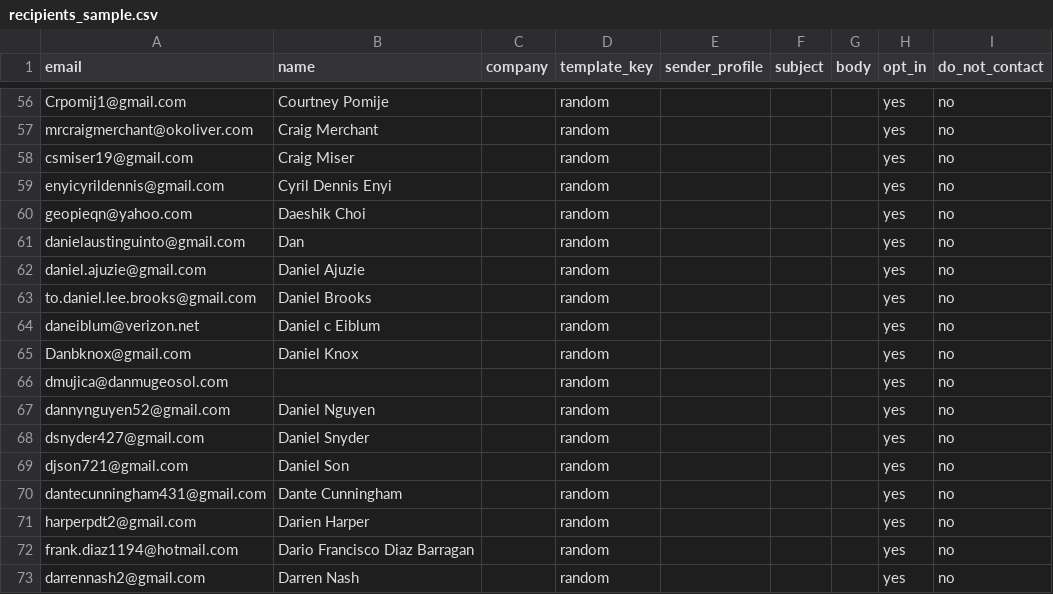
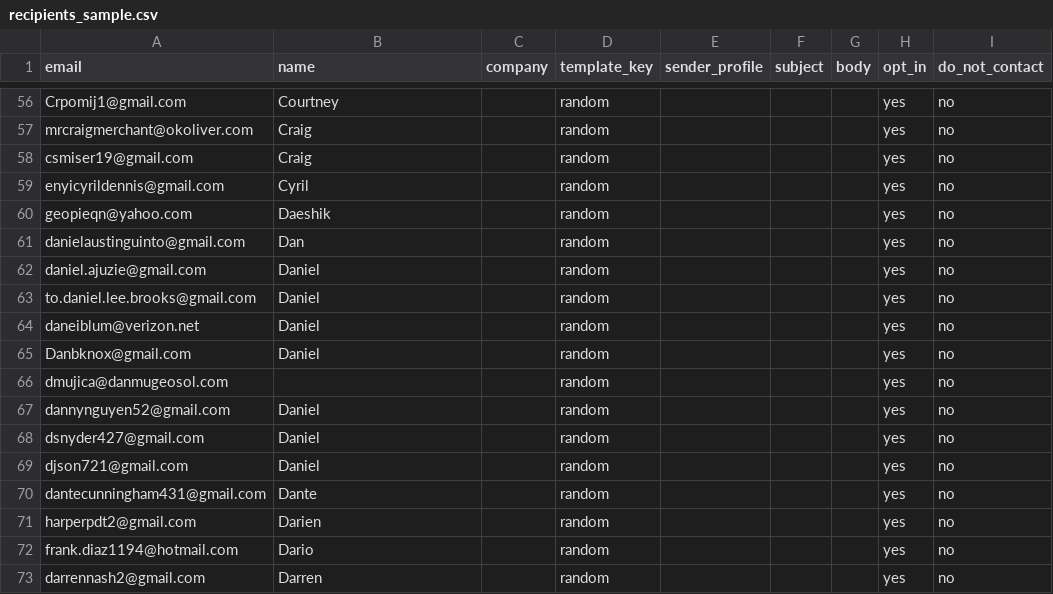
Before and after one commit to Shinyinight/proton_playwright_ui_mailer, a CSV file: recipients_sample.csv, drawn as a sheet; only a part is shown, gaps mark what is left out; the diff covers the shown part only; the diff names each change by its address in the sheet, - before the commit and + after, or states it on an @@ line.

```diff
--- a/recipients_sample.csv
+++ b/recipients_sample.csv
-B56 (name): Courtney Pomije
+B56 (name): Courtney
-B57 (name): Craig Merchant
+B57 (name): Craig
-B58 (name): Craig Miser
+B58 (name): Craig
-B59 (name): Cyril Dennis Enyi
+B59 (name): Cyril
-B60 (name): Daeshik Choi
+B60 (name): Daeshik
-B62 (name): Daniel Ajuzie
+B62 (name): Daniel
-B63 (name): Daniel Brooks
+B63 (name): Daniel
-B64 (name): Daniel c Eiblum
+B64 (name): Daniel
-B65 (name): Daniel Knox
+B65 (name): Daniel
-B67 (name): Daniel Nguyen
+B67 (name): Daniel
-B68 (name): Daniel Snyder
+B68 (name): Daniel
-B69 (name): Daniel Son
+B69 (name): Daniel
-B70 (name): Dante Cunningham
+B70 (name): Dante
-B71 (name): Darien Harper
+B71 (name): Darien
-B72 (name): Dario Francisco Diaz Barragan
+B72 (name): Dario
-B73 (name): Darren Nash
+B73 (name): Darren
```
Also changed, not shown: 53 edited cells elsewhere in this file, 2 other files.
